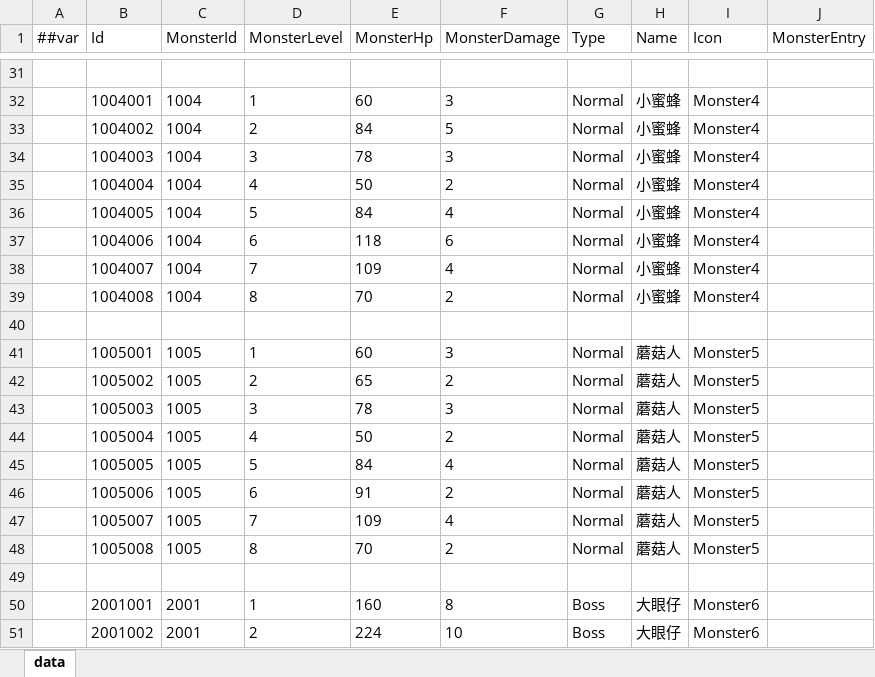
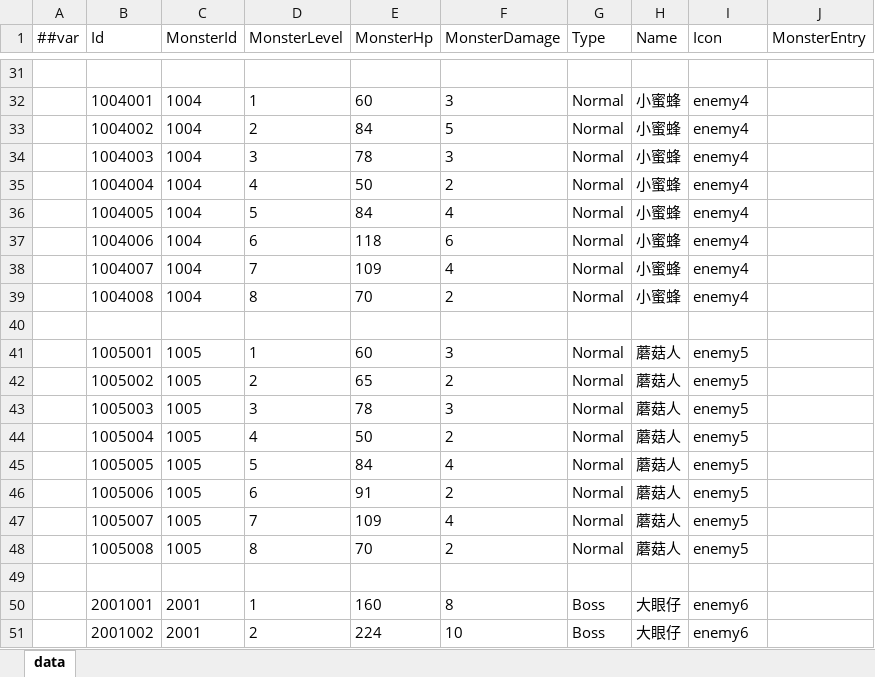
Before and after one commit to snakeazh/cardClient, an Excel workbook: Config/MonsterConfig.xlsx, sheet data, drawn as a sheet; only a part is shown, gaps mark what is left out; values as stored, in another font and other column widths than the file's, no borders; the diff covers the shown part only; the diff names each change by its address in the sheet, - before the commit and + after, or states it on an @@ line.

```diff
--- a/Config/MonsterConfig.xlsx (sheet data)
+++ b/Config/MonsterConfig.xlsx (sheet data)
-I32:I39 (Icon): Monster4
+I32:I39 (Icon): enemy4
-I41:I48 (Icon): Monster5
+I41:I48 (Icon): enemy5
-I50:I51 (Icon): Monster6
+I50:I51 (Icon): enemy6
```
Also changed, not shown: 24 edited cells elsewhere in this sheet, 56 other files.
